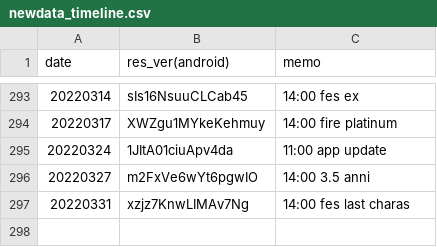
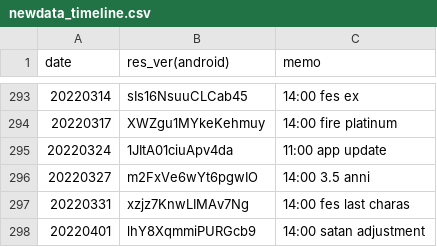
Before and after one commit to sh0wer1ee/DLScripts, a CSV file: newdata_timeline.csv, drawn as a sheet; only a part is shown, gaps mark what is left out; the diff names each change by its address in the sheet, - before the commit and + after, or states it on an @@ line.

Commit message:
20220401-lhY8XqmmiPURGcb9

```diff
--- a/newdata_timeline.csv
+++ b/newdata_timeline.csv
+row 298: 20220401 | lhY8XqmmiPURGcb9 | 14:00 satan adjustment
```
Also changed, not shown: 10 other files.
